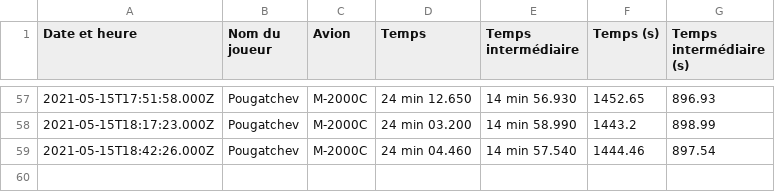
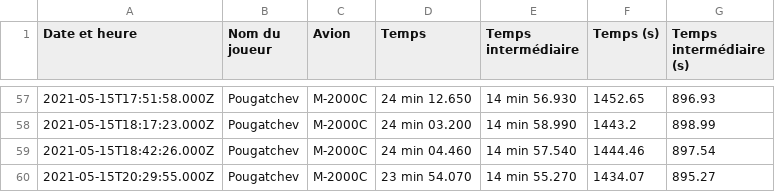
Before and after one commit to Cellules-Rapaces/Tanker-Party, a CSV file: data/resultat.csv, drawn as a sheet; only a part is shown, gaps mark what is left out; the diff names each change by its address in the sheet, - before the commit and + after, or states it on an @@ line.

Commit message:
20210515-204308

```diff
--- a/data/resultat.csv
+++ b/data/resultat.csv
+row 60: 2021-05-15T20:29:55.000Z | Pougatchev | M-2000C | 23 min 54.070 | 14 min 55.270 | 1434.07 | 895.27
```
